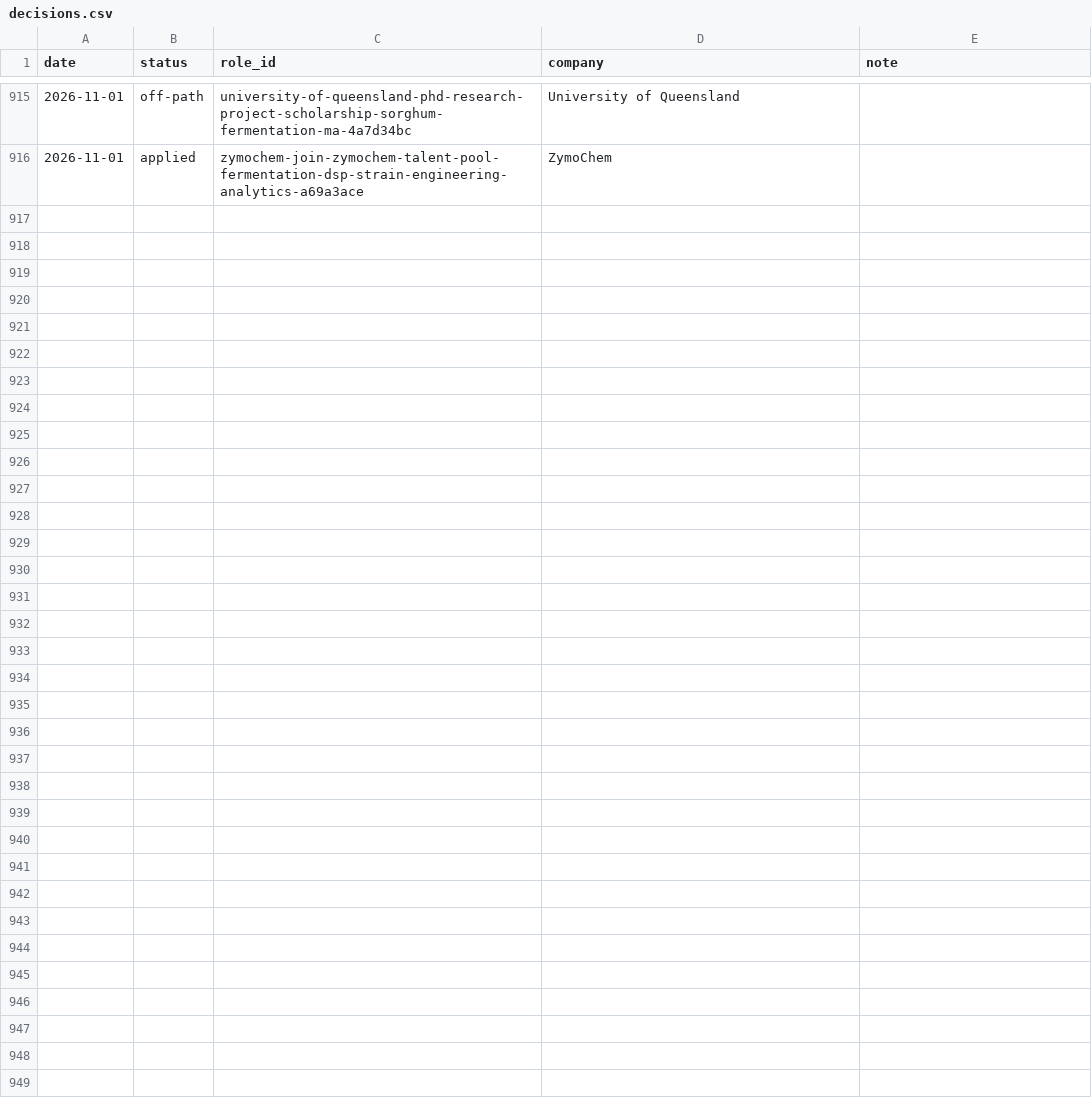
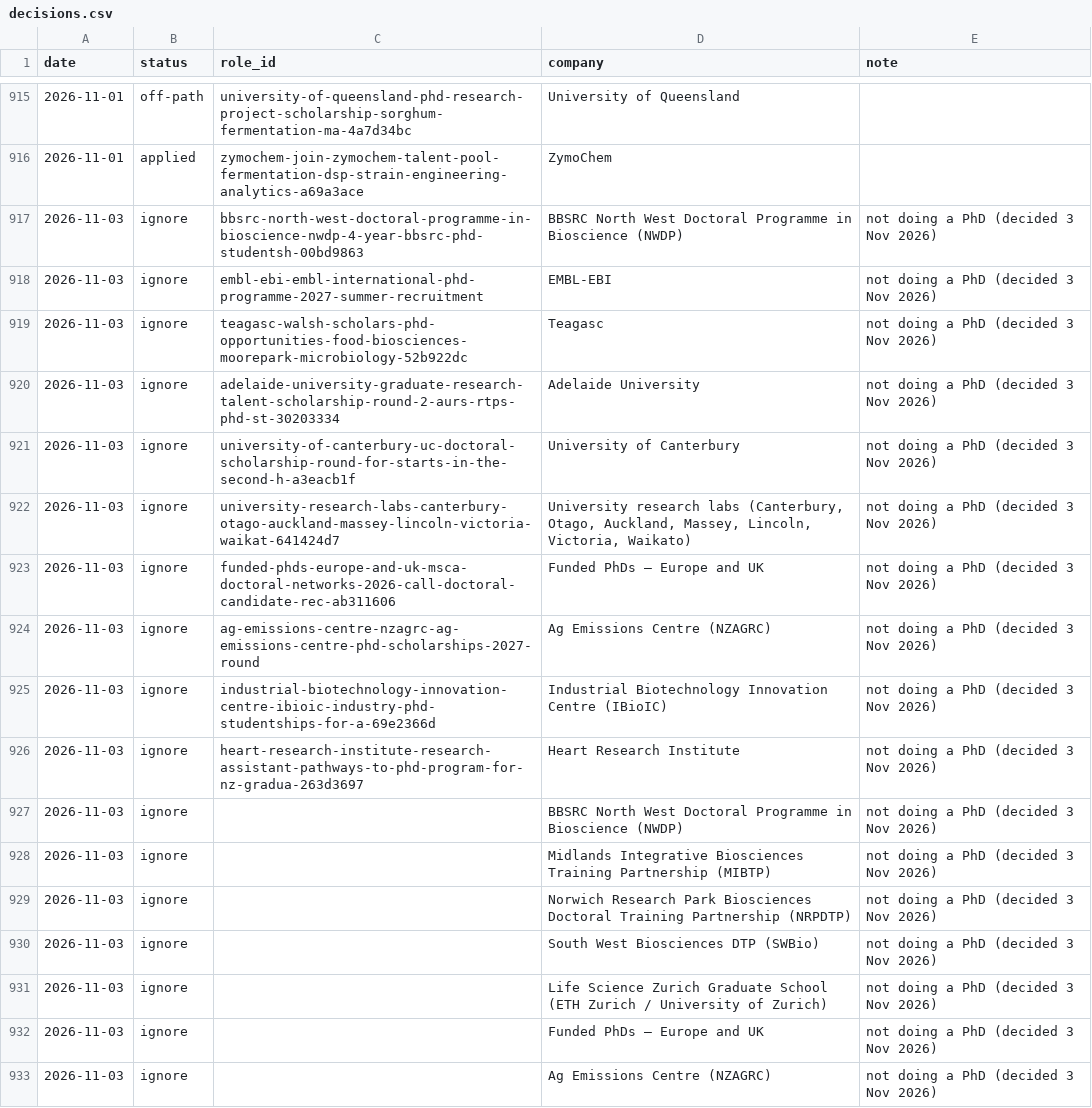
Before and after one commit to mishlin123/job-companyhunt, a CSV file: tracker/decisions.csv, drawn as a sheet; only a part is shown, gaps mark what is left out.

```diff
--- a/tracker/decisions.csv
+++ b/tracker/decisions.csv
@@ -916 +916,18 @@ date,status,role_id,company,note
 2026-11-01,applied,zymochem-join-zymochem-talent-pool-fermentation-dsp-strain-engineering-analytics-a69a3ace,ZymoChem,
+2026-11-03,ignore,bbsrc-north-west-doctoral-programme-in-bioscience-nwdp-4-year-bbsrc-phd-studentsh-00bd9863,BBSRC North West Doctoral Programme in Bioscience (NWDP),not doing a PhD (decided 3 Nov 2026)
+2026-11-03,ignore,embl-ebi-embl-international-phd-programme-2027-summer-recruitment,EMBL-EBI,not doing a PhD (decided 3 Nov 2026)
+2026-11-03,ignore,teagasc-walsh-scholars-phd-opportunities-food-biosciences-moorepark-microbiology-52b922dc,Teagasc,not doing a PhD (decided 3 Nov 2026)
+2026-11-03,ignore,adelaide-university-graduate-research-talent-scholarship-round-2-aurs-rtps-phd-st-30203334,Adelaide University,not doing a PhD (decided 3 Nov 2026)
+2026-11-03,ignore,university-of-canterbury-uc-doctoral-scholarship-round-for-starts-in-the-second-h-a3eacb1f,University of Canterbury,not doing a PhD (decided 3 Nov 2026)
+2026-11-03,ignore,university-research-labs-canterbury-otago-auckland-massey-lincoln-victoria-waikat-641424d7,"University research labs (Canterbury, Otago, Auckland, Massey, Lincoln, Victoria, Waikato)",not doing a PhD (decided 3 Nov 2026)
+2026-11-03,ignore,funded-phds-europe-and-uk-msca-doctoral-networks-2026-call-doctoral-candidate-rec-ab311606,Funded PhDs – Europe and UK,not doing a PhD (decided 3 Nov 2026)
+2026-11-03,ignore,ag-emissions-centre-nzagrc-ag-emissions-centre-phd-scholarships-2027-round,Ag Emissions Centre (NZAGRC),not doing a PhD (decided 3 Nov 2026)
+2026-11-03,ignore,industrial-biotechnology-innovation-centre-ibioic-industry-phd-studentships-for-a-69e2366d,Industrial Biotechnology Innovation Centre (IBioIC),not doing a PhD (decided 3 Nov 2026)
+2026-11-03,ignore,heart-research-institute-research-assistant-pathways-to-phd-program-for-nz-gradua-263d3697,Heart Research Institute,not doing a PhD (decided 3 Nov 2026)
+2026-11-03,ignore,,BBSRC North West Doctoral Programme in Bioscience (NWDP),not doing a PhD (decided 3 Nov 2026)
+2026-11-03,ignore,,Midlands Integrative Biosciences Training Partnership (MIBTP),not doing a PhD (decided 3 Nov 2026)
+2026-11-03,ignore,,Norwich Research Park Biosciences Doctoral Training Partnership (NRPDTP),not doing a PhD (decided 3 Nov 2026)
+2026-11-03,ignore,,South West Biosciences DTP (SWBio),not doing a PhD (decided 3 Nov 2026)
+2026-11-03,ignore,,Life Science Zurich Graduate School (ETH Zurich / University of Zurich),not doing a PhD (decided 3 Nov 2026)
+2026-11-03,ignore,,Funded PhDs – Europe and UK,not doing a PhD (decided 3 Nov 2026)
+2026-11-03,ignore,,Ag Emissions Centre (NZAGRC),not doing a PhD (decided 3 Nov 2026)
```
Also changed, not shown: tracker/pipeline.csv, tracker/roles.csv, 6 other files.
